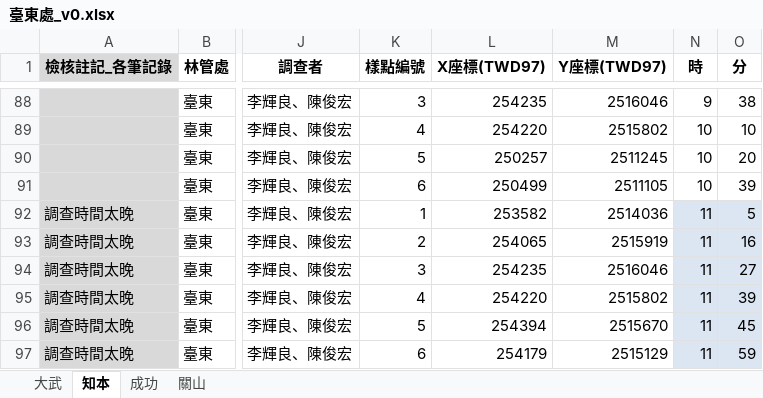
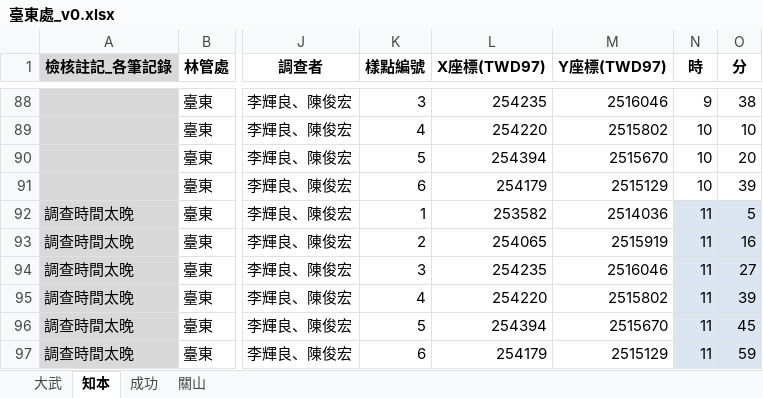
Before and after one commit to wetinhsu/Macaca-population-trend, an Excel workbook: data/raw/FORESTRYdata/2020/臺東處_v0.xlsx, sheet 知本, drawn as a sheet; only a part is shown, gaps mark what is left out; values as stored, in another font and other column widths than the file's, no borders; the diff names each change by its address in the sheet, - before the commit and + after, or states it on an @@ line.

```diff
--- a/data/raw/FORESTRYdata/2020/臺東處_v0.xlsx (sheet 知本)
+++ b/data/raw/FORESTRYdata/2020/臺東處_v0.xlsx (sheet 知本)
-L90 (X座標(TWD97)): 250257
+L90 (X座標(TWD97)): 254394
-M90 (Y座標(TWD97)): 2511245
+M90 (Y座標(TWD97)): 2515670
-L91 (X座標(TWD97)): 250499
+L91 (X座標(TWD97)): 254179
-M91 (Y座標(TWD97)): 2511105
+M91 (Y座標(TWD97)): 2515129
```
Also changed, not shown: sheet 大武, data/raw/FORESTRYdata/2020/南投處_v0.xlsx, data/raw/FORESTRYdata/2020/屏東處_v0.xlsx, 1 other file.
